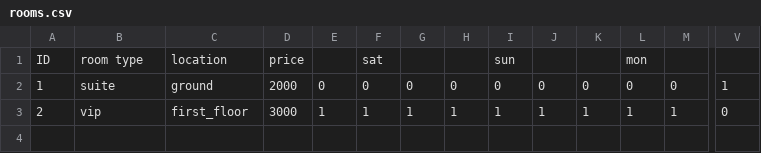
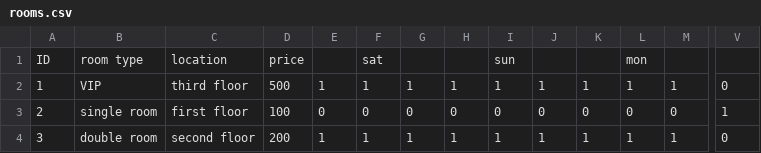
Before and after one commit to Youssef-Hamada10/Hotel-Reservation-System, a CSV file: Hotel-Reservation-System/rooms.csv, drawn as a sheet; only a part is shown, gaps mark what is left out; addresses are those after the commit; rows hold the shown columns only; the diff covers the shown part only; the diff names each change by its address in the sheet, - before the commit and + after, or states it on an @@ line.

```diff
--- a/Hotel-Reservation-System/rooms.csv
+++ b/Hotel-Reservation-System/rooms.csv
-B2: suite
+B2: VIP
-C2: ground
+C2: third floor
-D2: 2000
+D2: 500
-E2: 0
+E2: 1
-F2: 0
+F2: 1
-G2: 0
+G2: 1
-H2: 0
+H2: 1
-I2: 0
+I2: 1
-J2: 0
+J2: 1
-K2: 0
+K2: 1
-L2: 0
+L2: 1
-M2: 0
+M2: 1
-V2: 1
+V2: 0
+row 3: 2 | single room | first floor | 100 | 0 | 0 | 0 | 0 | 0 | 0 | 0 | 0 | 0 | 1
-A4: 2
+A4: 3
-B4: vip
+B4: double room
-C4: first_floor
+C4: second floor
-D4: 3000
+D4: 200
```
Also changed, not shown: 1 edited cell elsewhere in this file, 8 other files.
